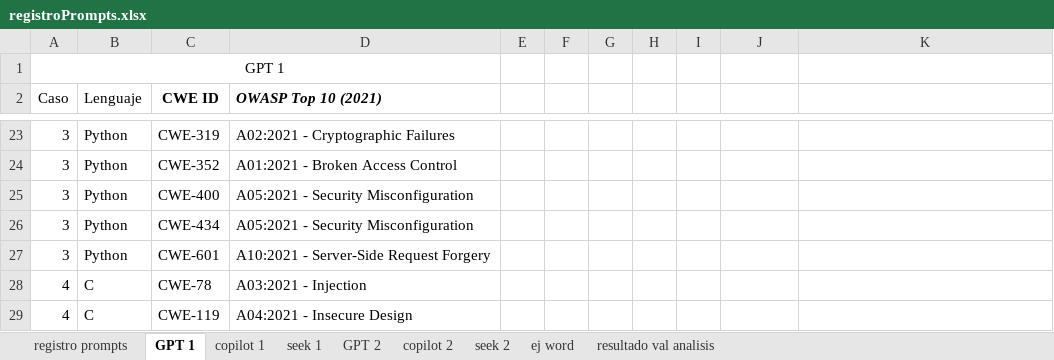
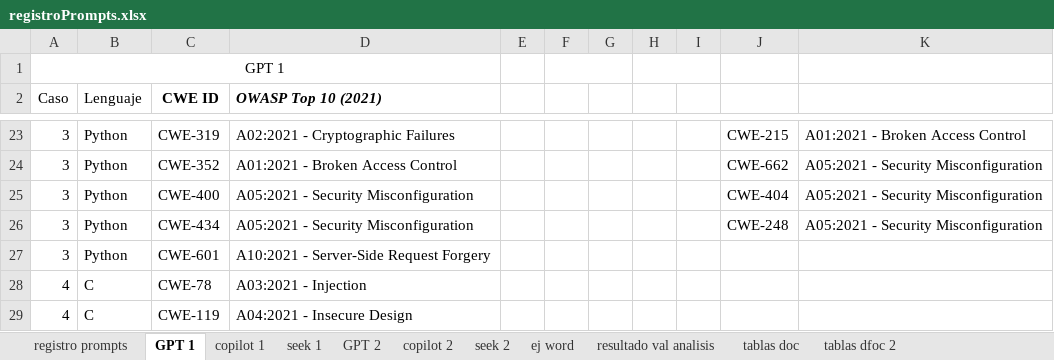
Before and after one commit to jmRiveraLR/Comparacion_Codigo_Generado_seguridad, an Excel workbook: src/analisis/registroPrompts.xlsx, sheet GPT 1, drawn as a sheet; only a part is shown, gaps mark what is left out; values as stored, in another font and other column widths than the file's, no borders; table styles not drawn; the diff covers the shown part only; the diff names each change by its address in the sheet, - before the commit and + after, or states it on an @@ line.

```diff
--- a/src/analisis/registroPrompts.xlsx (sheet GPT 1)
+++ b/src/analisis/registroPrompts.xlsx (sheet GPT 1)
+sheet tab: tablas doc
+sheet tab: tablas dfoc 2
+F1:G1 merged
+H1:I1 merged
-J23: (empty)
+J23: CWE-215
-K23: (empty)
+K23: A01:2021 - Broken Access Control
-J24: (empty)
+J24: CWE-662
-K24:K26: (empty)
+K24:K26: A05:2021 - Security Misconfiguration
-J25: (empty)
+J25: CWE-404
-J26: (empty)
+J26: CWE-248
```
Also changed, not shown: 36 edited cells elsewhere in this sheet, sheet seek 2, sheet copilot 2, sheet copilot 1, sheet resultado val analisis, formulas that keep their value, 7 other files.
